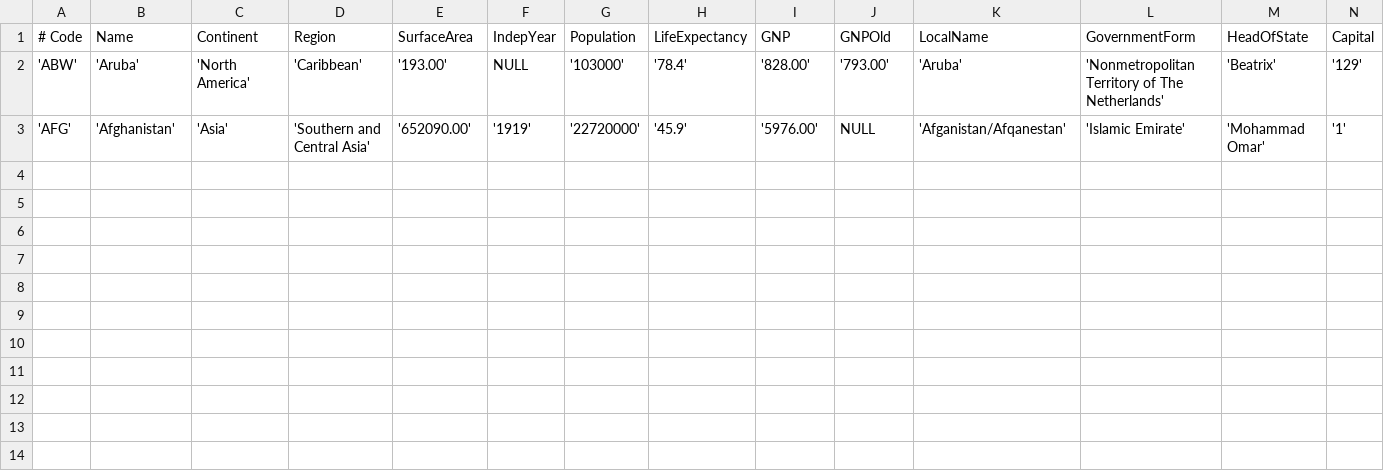
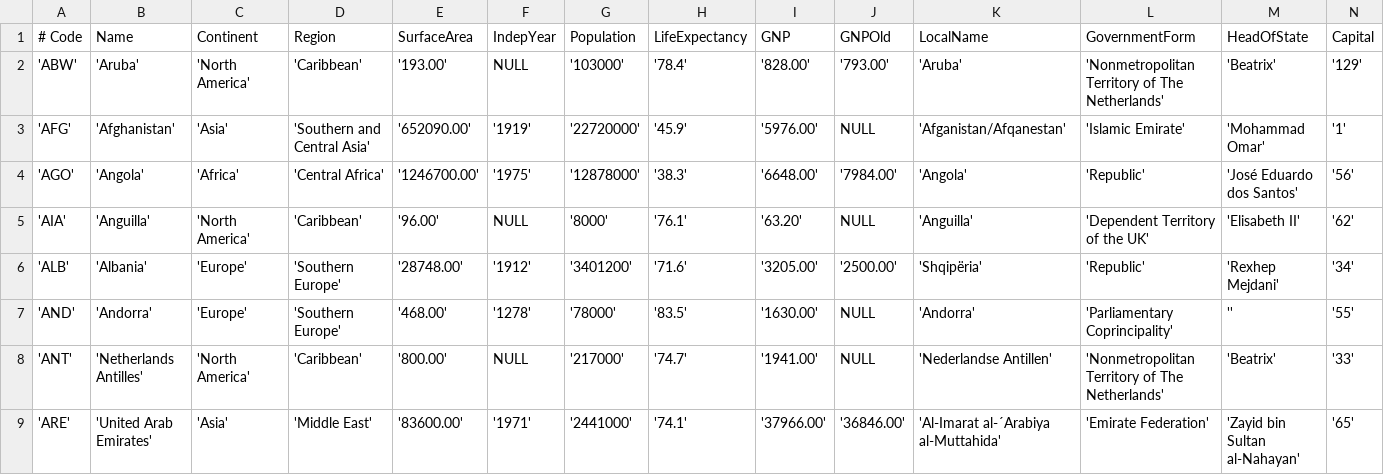
Before and after one commit to AsisASotelo/Firebase_JSON, a CSV file: sample.csv, drawn as a sheet; only a part is shown; rows hold the shown columns only; the diff names each change by its address in the sheet, - before the commit and + after, or states it on an @@ line.

```diff
--- a/sample.csv
+++ b/sample.csv
+row 4: 'AGO' | 'Angola' | 'Africa' | 'Central Africa' | '1246700.00' | '1975' | '12878000' | '38.3' | '6648.00' | '7984.00' | 'Angola' | 'Republic' | 'José Eduardo dos Santos' | '56'
+row 5: 'AIA' | 'Anguilla' | 'North America' | 'Caribbean' | '96.00' | NULL | '8000' | '76.1' | '63.20' | NULL | 'Anguilla' | 'Dependent Territory of the UK' | 'Elisabeth II' | '62'
+row 6: 'ALB' | 'Albania' | 'Europe' | 'Southern Europe' | '28748.00' | '1912' | '3401200' | '71.6' | '3205.00' | '2500.00' | 'Shqipëria' | 'Republic' | 'Rexhep Mejdani' | '34'
+row 7: 'AND' | 'Andorra' | 'Europe' | 'Southern Europe' | '468.00' | '1278' | '78000' | '83.5' | '1630.00' | NULL | 'Andorra' | 'Parliamentary Coprincipality' | '' | '55'
+row 8: 'ANT' | 'Netherlands Antilles' | 'North America' | 'Caribbean' | '800.00' | NULL | '217000' | '74.7' | '1941.00' | NULL | 'Nederlandse Antillen' | 'Nonmetropolitan Territory of The Netherlands' | 'Beatrix' | '33'
+row 9: 'ARE' | 'United Arab Emirates' | 'Asia' | 'Middle East' | '83600.00' | '1971' | '2441000' | '74.1' | '37966.00' | '36846.00' | 'Al-Imarat al-´Arabiya al-Muttahida' | 'Emirate Federation' | 'Zayid bin Sultan al-Nahayan' | '65'
```
Also changed, not shown: 1 other file.
